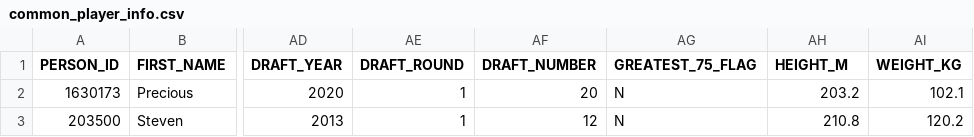
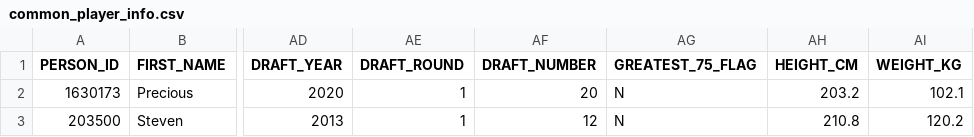
Before and after one commit to mwon0030/FIT3179, a CSV file: Data_Visualisation_2/data/common_player_info.csv, drawn as a sheet; only a part is shown, gaps mark what is left out; the diff names each change by its address in the sheet, - before the commit and + after, or states it on an @@ line.

Commit message:
fixed column name

```diff
--- a/Data_Visualisation_2/data/common_player_info.csv
+++ b/Data_Visualisation_2/data/common_player_info.csv
-AH1: HEIGHT_M
+AH1: HEIGHT_CM
```
